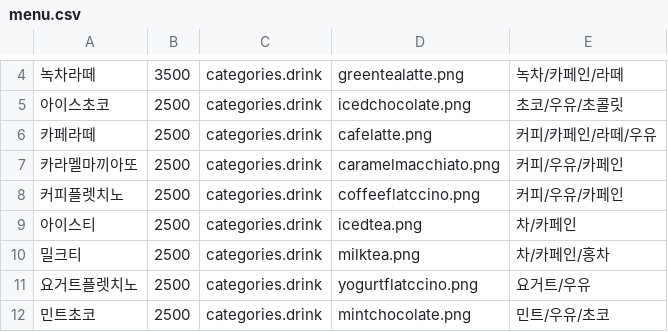
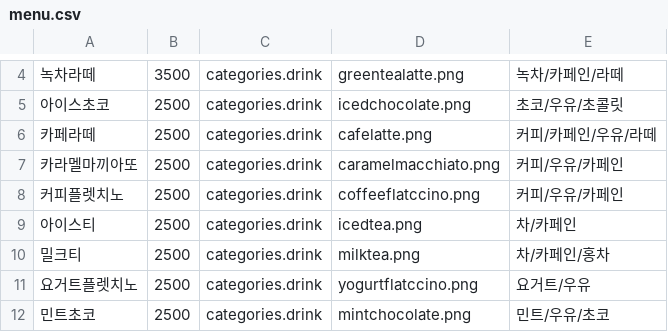
Before and after one commit to kjh0819/CapstoneKioskUI2023-2, a CSV file: Kiosk_UI/Resources/menu.csv, drawn as a sheet; only a part is shown, gaps mark what is left out.

```diff
--- a/Kiosk_UI/Resources/menu.csv
+++ b/Kiosk_UI/Resources/menu.csv
@@ -5,3 +5,3 @@
 아이스초코,2500,categories.drink,icedchocolate.png,초코/우유/초콜릿
-카페라떼,2500,categories.drink,cafelatte.png,커피/카페인/라떼/우유
+카페라떼,2500,categories.drink,cafelatte.png,커피/카페인/우유/라떼
 카라멜마끼아또,2500,categories.drink,caramelmacchiato.png,커피/우유/카페인
```
Also changed, not shown: 2 other files.
